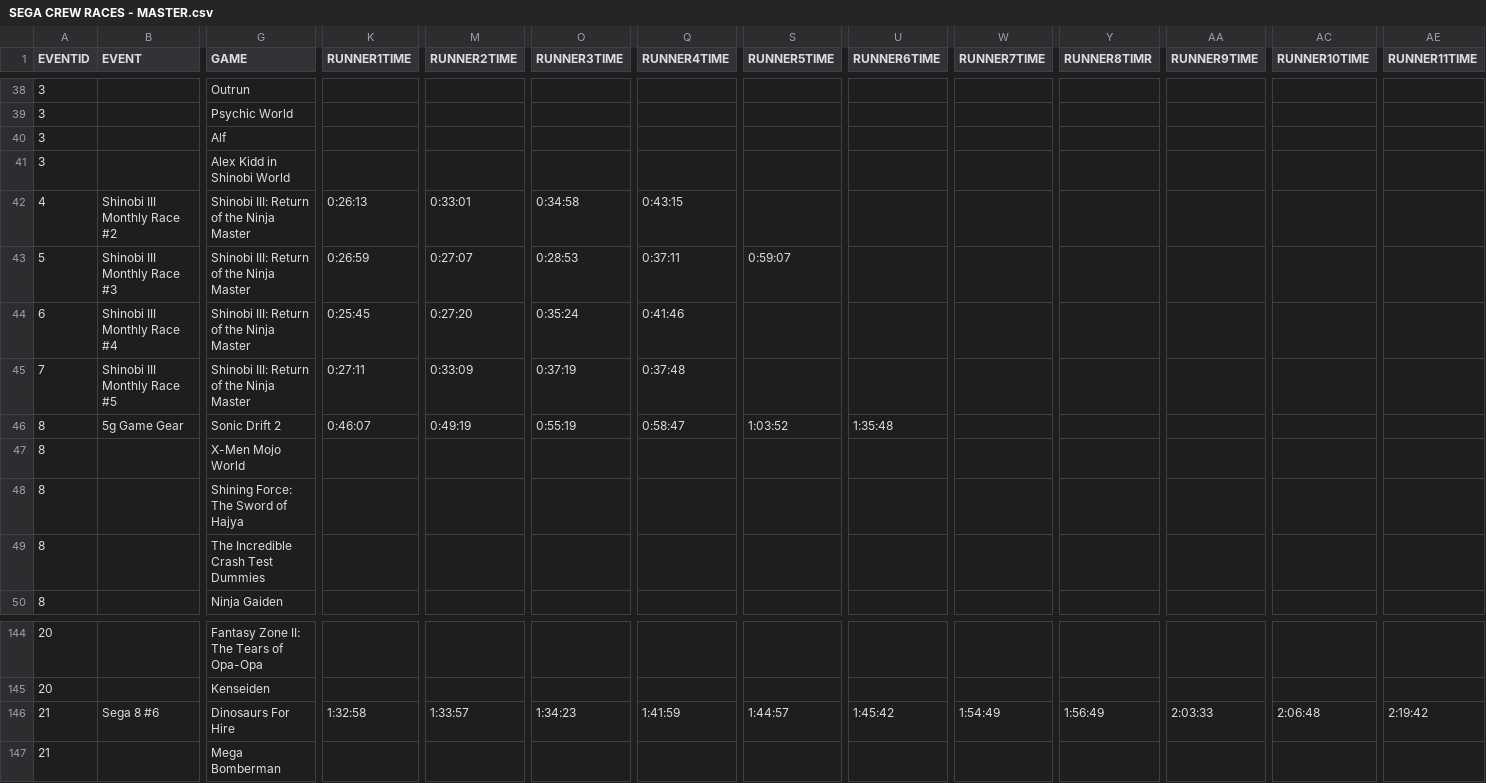
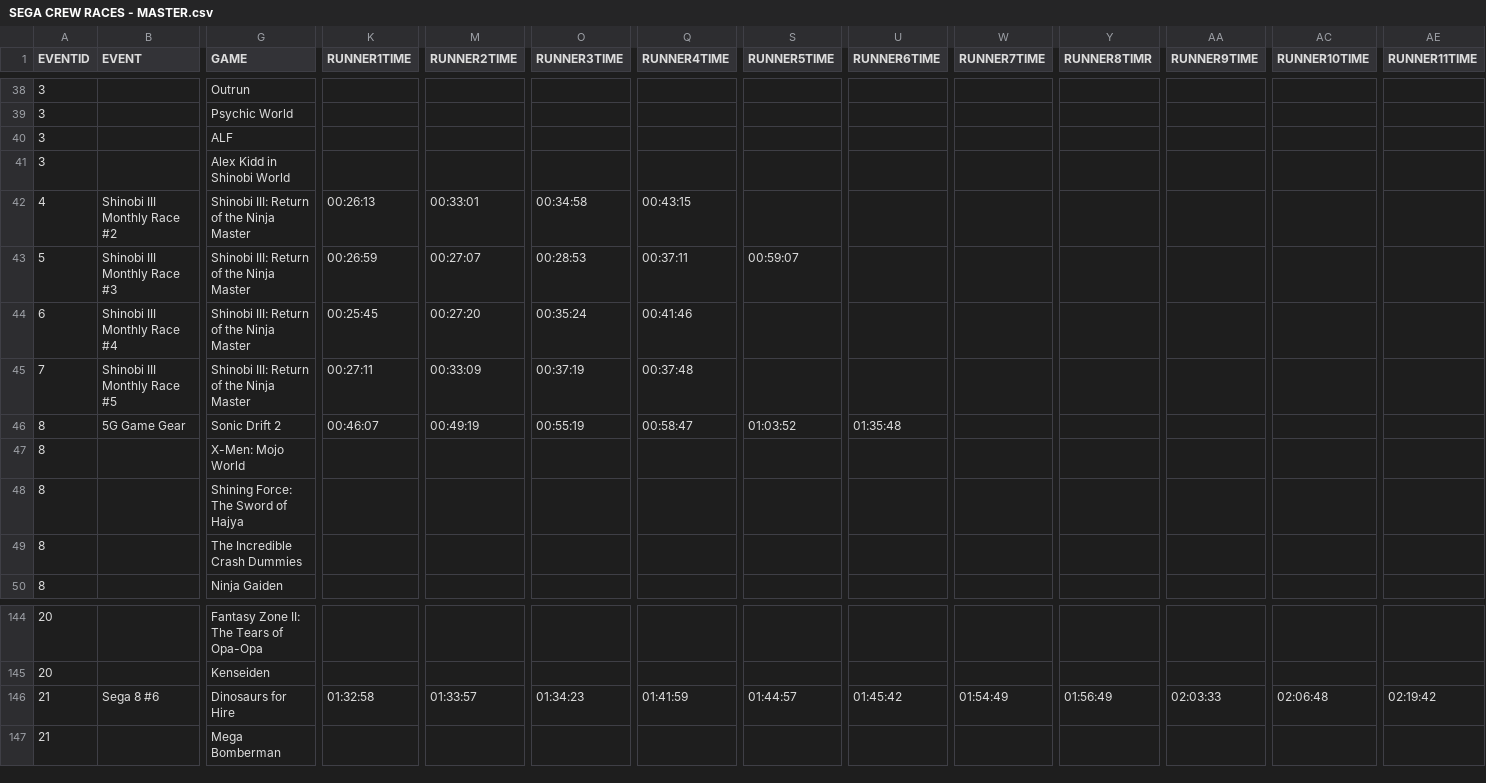
Before and after one commit to segacrew/segacrew-website, a CSV file: SEGA CREW RACES - MASTER.csv, drawn as a sheet; only a part is shown, gaps mark what is left out; the diff covers the shown part only; the diff names each change by its address in the sheet, - before the commit and + after, or states it on an @@ line.

```diff
--- a/SEGA CREW RACES - MASTER.csv
+++ b/SEGA CREW RACES - MASTER.csv
-G40 (GAME): Alf
+G40 (GAME): ALF
-K42 (RUNNER1TIME): 0:26:13
+K42 (RUNNER1TIME): 00:26:13
-M42 (RUNNER2TIME): 0:33:01
+M42 (RUNNER2TIME): 00:33:01
-O42 (RUNNER3TIME): 0:34:58
+O42 (RUNNER3TIME): 00:34:58
-Q42 (RUNNER4TIME): 0:43:15
+Q42 (RUNNER4TIME): 00:43:15
-K43 (RUNNER1TIME): 0:26:59
+K43 (RUNNER1TIME): 00:26:59
-M43 (RUNNER2TIME): 0:27:07
+M43 (RUNNER2TIME): 00:27:07
-O43 (RUNNER3TIME): 0:28:53
+O43 (RUNNER3TIME): 00:28:53
-Q43 (RUNNER4TIME): 0:37:11
+Q43 (RUNNER4TIME): 00:37:11
-S43 (RUNNER5TIME): 0:59:07
+S43 (RUNNER5TIME): 00:59:07
-K44 (RUNNER1TIME): 0:25:45
+K44 (RUNNER1TIME): 00:25:45
-M44 (RUNNER2TIME): 0:27:20
+M44 (RUNNER2TIME): 00:27:20
-O44 (RUNNER3TIME): 0:35:24
+O44 (RUNNER3TIME): 00:35:24
-Q44 (RUNNER4TIME): 0:41:46
+Q44 (RUNNER4TIME): 00:41:46
-K45 (RUNNER1TIME): 0:27:11
+K45 (RUNNER1TIME): 00:27:11
-M45 (RUNNER2TIME): 0:33:09
+M45 (RUNNER2TIME): 00:33:09
-O45 (RUNNER3TIME): 0:37:19
+O45 (RUNNER3TIME): 00:37:19
-Q45 (RUNNER4TIME): 0:37:48
+Q45 (RUNNER4TIME): 00:37:48
-B46 (EVENT): 5g Game Gear
+B46 (EVENT): 5G Game Gear
-K46 (RUNNER1TIME): 0:46:07
+K46 (RUNNER1TIME): 00:46:07
-M46 (RUNNER2TIME): 0:49:19
+M46 (RUNNER2TIME): 00:49:19
-O46 (RUNNER3TIME): 0:55:19
+O46 (RUNNER3TIME): 00:55:19
-Q46 (RUNNER4TIME): 0:58:47
+Q46 (RUNNER4TIME): 00:58:47
-S46 (RUNNER5TIME): 1:03:52
+S46 (RUNNER5TIME): 01:03:52
-U46 (RUNNER6TIME): 1:35:48
+U46 (RUNNER6TIME): 01:35:48
-G47 (GAME): X-Men Mojo World
+G47 (GAME): X-Men: Mojo World
-G49 (GAME): The Incredible Crash Test Dummies
+G49 (GAME): The Incredible Crash Dummies
-G146 (GAME): Dinosaurs For Hire
+G146 (GAME): Dinosaurs for Hire
-K146 (RUNNER1TIME): 1:32:58
+K146 (RUNNER1TIME): 01:32:58
-M146 (RUNNER2TIME): 1:33:57
+M146 (RUNNER2TIME): 01:33:57
-O146 (RUNNER3TIME): 1:34:23
+O146 (RUNNER3TIME): 01:34:23
-Q146 (RUNNER4TIME): 1:41:59
+Q146 (RUNNER4TIME): 01:41:59
-S146 (RUNNER5TIME): 1:44:57
+S146 (RUNNER5TIME): 01:44:57
-U146 (RUNNER6TIME): 1:45:42
+U146 (RUNNER6TIME): 01:45:42
-W146 (RUNNER7TIME): 1:54:49
+W146 (RUNNER7TIME): 01:54:49
-Y146 (RUNNER8TIMR): 1:56:49
+Y146 (RUNNER8TIMR): 01:56:49
-AA146 (RUNNER9TIME): 2:03:33
+AA146 (RUNNER9TIME): 02:03:33
-AC146 (RUNNER10TIME): 2:06:48
+AC146 (RUNNER10TIME): 02:06:48
-AE146 (RUNNER11TIME): 2:19:42
+AE146 (RUNNER11TIME): 02:19:42
```
Also changed, not shown: 147 edited cells elsewhere in this file, Sega Crew Database - Master Sheet.csv.
